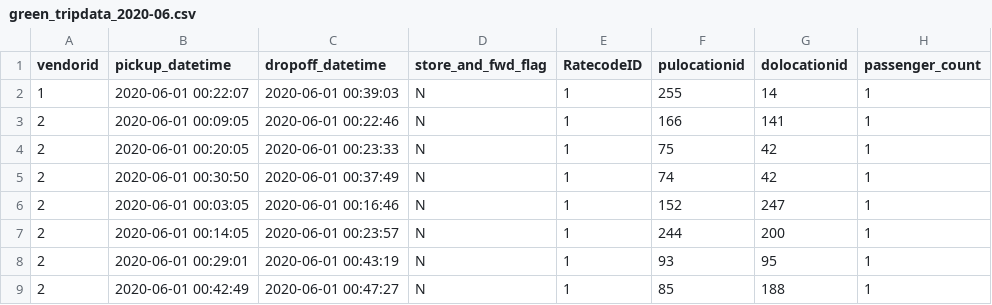
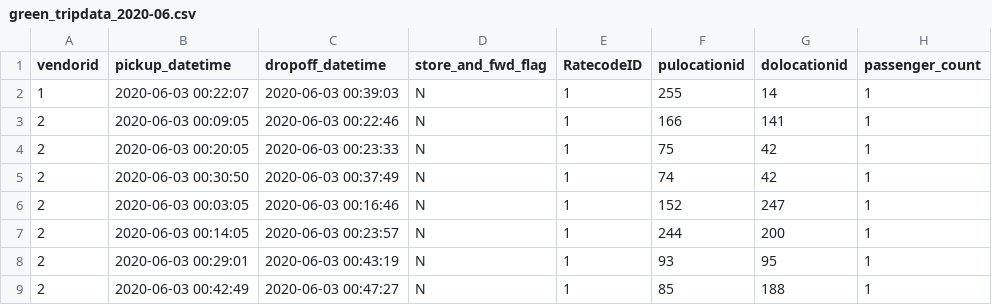
Before and after one commit to nju-wcj/tlc, a CSV file: green_tripdata_2020-06.csv, drawn as a sheet; only a part is shown; the diff names each change by its address in the sheet, - before the commit and + after, or states it on an @@ line.

```diff
--- a/green_tripdata_2020-06.csv
+++ b/green_tripdata_2020-06.csv
-B2 (pickup_datetime): 2020-06-01 00:22:07
+B2 (pickup_datetime): 2020-06-03 00:22:07
-C2 (dropoff_datetime): 2020-06-01 00:39:03
+C2 (dropoff_datetime): 2020-06-03 00:39:03
-B3 (pickup_datetime): 2020-06-01 00:09:05
+B3 (pickup_datetime): 2020-06-03 00:09:05
-C3 (dropoff_datetime): 2020-06-01 00:22:46
+C3 (dropoff_datetime): 2020-06-03 00:22:46
-B4 (pickup_datetime): 2020-06-01 00:20:05
+B4 (pickup_datetime): 2020-06-03 00:20:05
-C4 (dropoff_datetime): 2020-06-01 00:23:33
+C4 (dropoff_datetime): 2020-06-03 00:23:33
-B5 (pickup_datetime): 2020-06-01 00:30:50
+B5 (pickup_datetime): 2020-06-03 00:30:50
-C5 (dropoff_datetime): 2020-06-01 00:37:49
+C5 (dropoff_datetime): 2020-06-03 00:37:49
-B6 (pickup_datetime): 2020-06-01 00:03:05
+B6 (pickup_datetime): 2020-06-03 00:03:05
-C6 (dropoff_datetime): 2020-06-01 00:16:46
+C6 (dropoff_datetime): 2020-06-03 00:16:46
-B7 (pickup_datetime): 2020-06-01 00:14:05
+B7 (pickup_datetime): 2020-06-03 00:14:05
-C7 (dropoff_datetime): 2020-06-01 00:23:57
+C7 (dropoff_datetime): 2020-06-03 00:23:57
-B8 (pickup_datetime): 2020-06-01 00:29:01
+B8 (pickup_datetime): 2020-06-03 00:29:01
-C8 (dropoff_datetime): 2020-06-01 00:43:19
+C8 (dropoff_datetime): 2020-06-03 00:43:19
-B9 (pickup_datetime): 2020-06-01 00:42:49
+B9 (pickup_datetime): 2020-06-03 00:42:49
-C9 (dropoff_datetime): 2020-06-01 00:47:27
+C9 (dropoff_datetime): 2020-06-03 00:47:27
```
Also changed, not shown: fhvhv_tripdata_2020-06.csv, yellow_tripdata_2020-06.csv, 2 other files.
